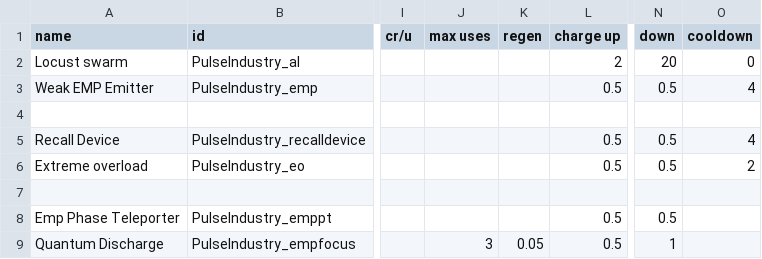
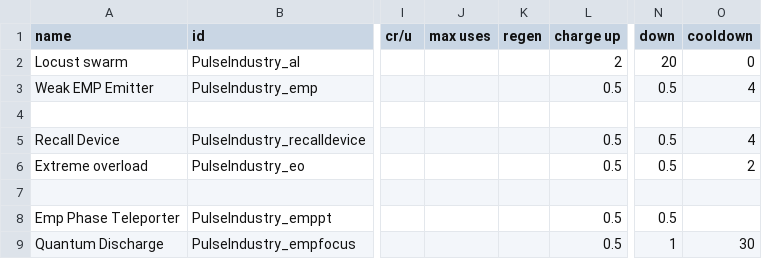
Before and after one commit to Snrasha/Armada, a CSV file: data/shipsystems/ship_systems.csv, drawn as a sheet; only a part is shown, gaps mark what is left out; the diff names each change by its address in the sheet, - before the commit and + after, or states it on an @@ line.

```diff
--- a/data/shipsystems/ship_systems.csv
+++ b/data/shipsystems/ship_systems.csv
-J9 (max uses): 3
+J9 (max uses): (empty)
-K9 (regen): 0.05
+K9 (regen): (empty)
-O9 (cooldown): (empty)
+O9 (cooldown): 30
```
Also changed, not shown: 6 other files.
